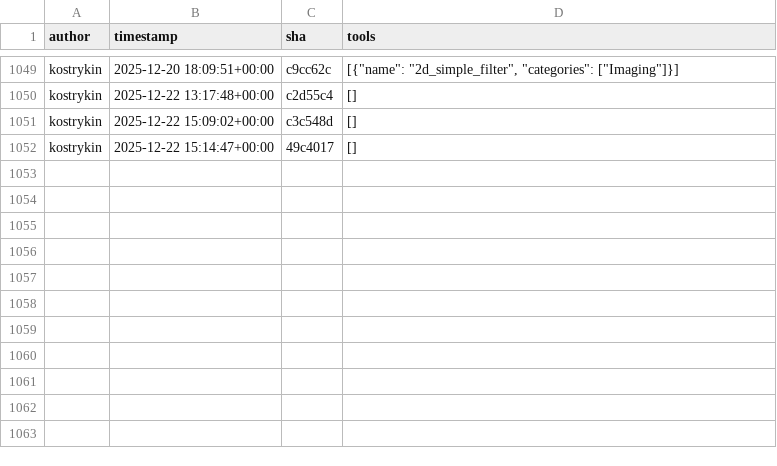
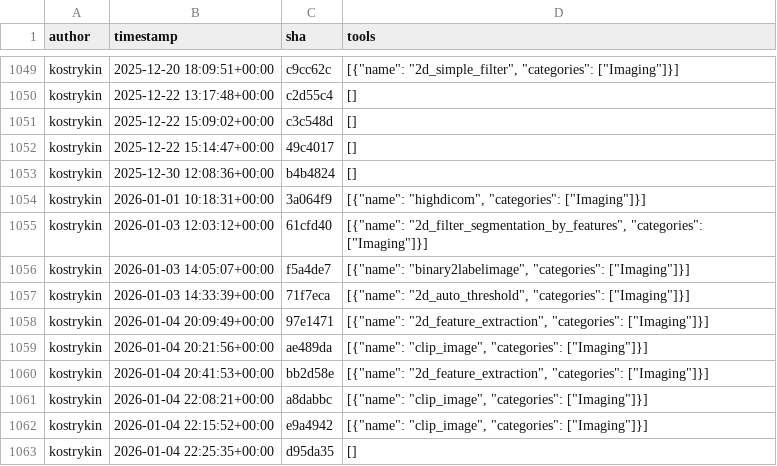
Before and after one commit to kostrykin/galaxy-community-activities, a CSV file: cache/repositories/BMCV/galaxy-image-analysis.csv, drawn as a sheet; only a part is shown, gaps mark what is left out.

```diff
--- a/cache/repositories/BMCV/galaxy-image-analysis.csv
+++ b/cache/repositories/BMCV/galaxy-image-analysis.csv
@@ -1052 +1052,12 @@
 "kostrykin","2025-12-22 15:14:47+00:00","49c4017","[]"
+"kostrykin","2025-12-30 12:08:36+00:00","b4b4824","[]"
+"kostrykin","2026-01-01 10:18:31+00:00","3a064f9","[{""name"": ""highdicom"", ""categories"": [""Imaging""]}]"
+"kostrykin","2026-01-03 12:03:12+00:00","61cfd40","[{""name"": ""2d_filter_segmentation_by_features"", ""categories"": [""Imaging""]}]"
+"kostrykin","2026-01-03 14:05:07+00:00","f5a4de7","[{""name"": ""binary2labelimage"", ""categories"": [""Imaging""]}]"
+"kostrykin","2026-01-03 14:33:39+00:00","71f7eca","[{""name"": ""2d_auto_threshold"", ""categories"": [""Imaging""]}]"
+"kostrykin","2026-01-04 20:09:49+00:00","97e1471","[{""name"": ""2d_feature_extraction"", ""categories"": [""Imaging""]}]"
+"kostrykin","2026-01-04 20:21:56+00:00","ae489da","[{""name"": ""clip_image"", ""categories"": [""Imaging""]}]"
+"kostrykin","2026-01-04 20:41:53+00:00","bb2d58e","[{""name"": ""2d_feature_extraction"", ""categories"": [""Imaging""]}]"
+"kostrykin","2026-01-04 22:08:21+00:00","a8dabbc","[{""name"": ""clip_image"", ""categories"": [""Imaging""]}]"
+"kostrykin","2026-01-04 22:15:52+00:00","e9a4942","[{""name"": ""clip_image"", ""categories"": [""Imaging""]}]"
+"kostrykin","2026-01-04 22:25:35+00:00","d95da35","[]"
```
Also changed, not shown: cache/avatars.csv, cache/repositories/galaxyproject/iwc.csv, 1 other file.
